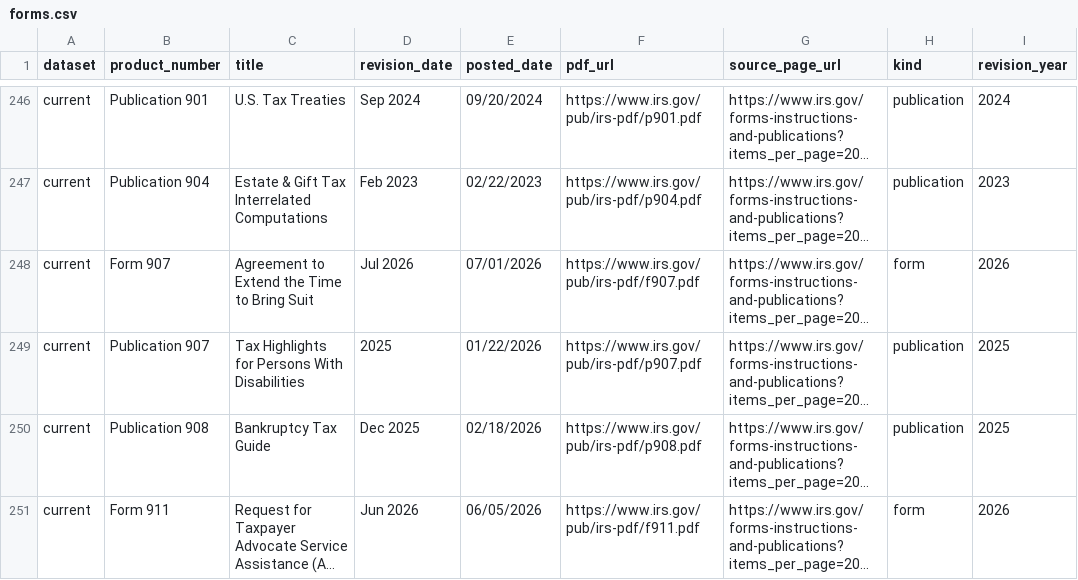
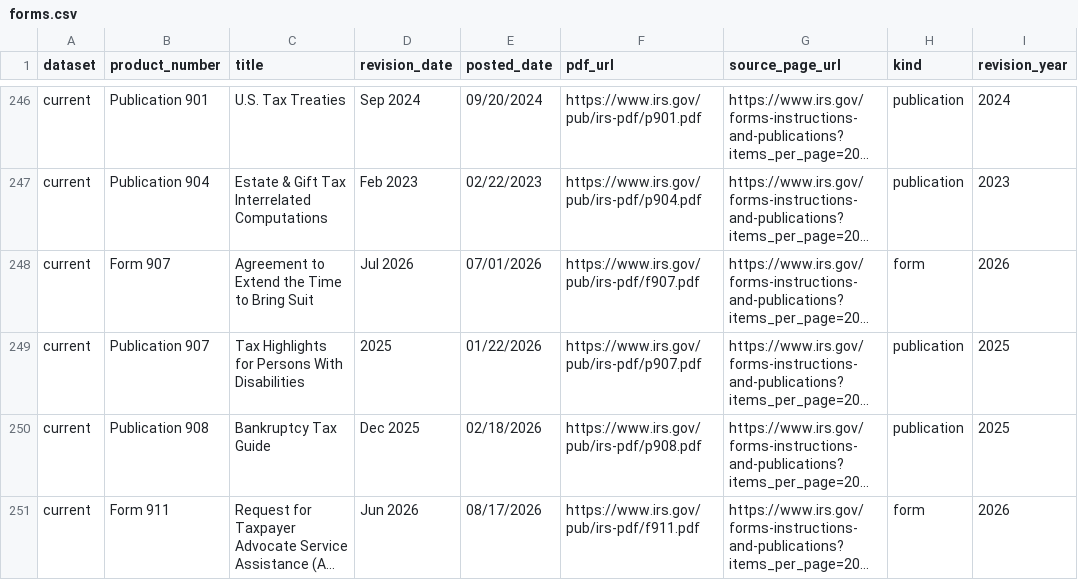
Before and after one commit to MoesBigRepo/irs-tax-forms-catalog, a CSV file: data/irs/current/forms.csv, drawn as a sheet; only a part is shown, gaps mark what is left out; long unchanged cells end in …; the diff covers the shown part only; the diff names each change by its address in the sheet, - before the commit and + after, or states it on an @@ line.

```diff
--- a/data/irs/current/forms.csv
+++ b/data/irs/current/forms.csv
-E251 (posted_date): 06/05/2026
+E251 (posted_date): 08/17/2026
```
Also changed, not shown: 1 added row, 1 removed row and 12 edited cells elsewhere in this file, 6 other files.
